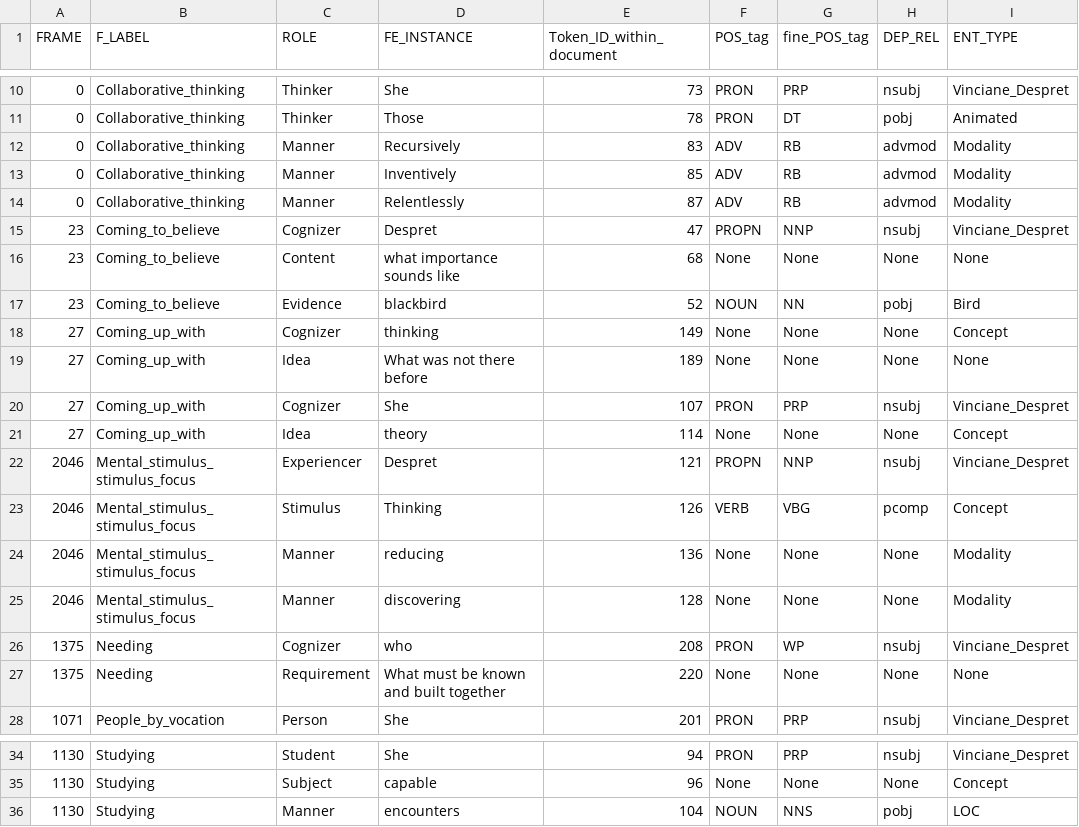
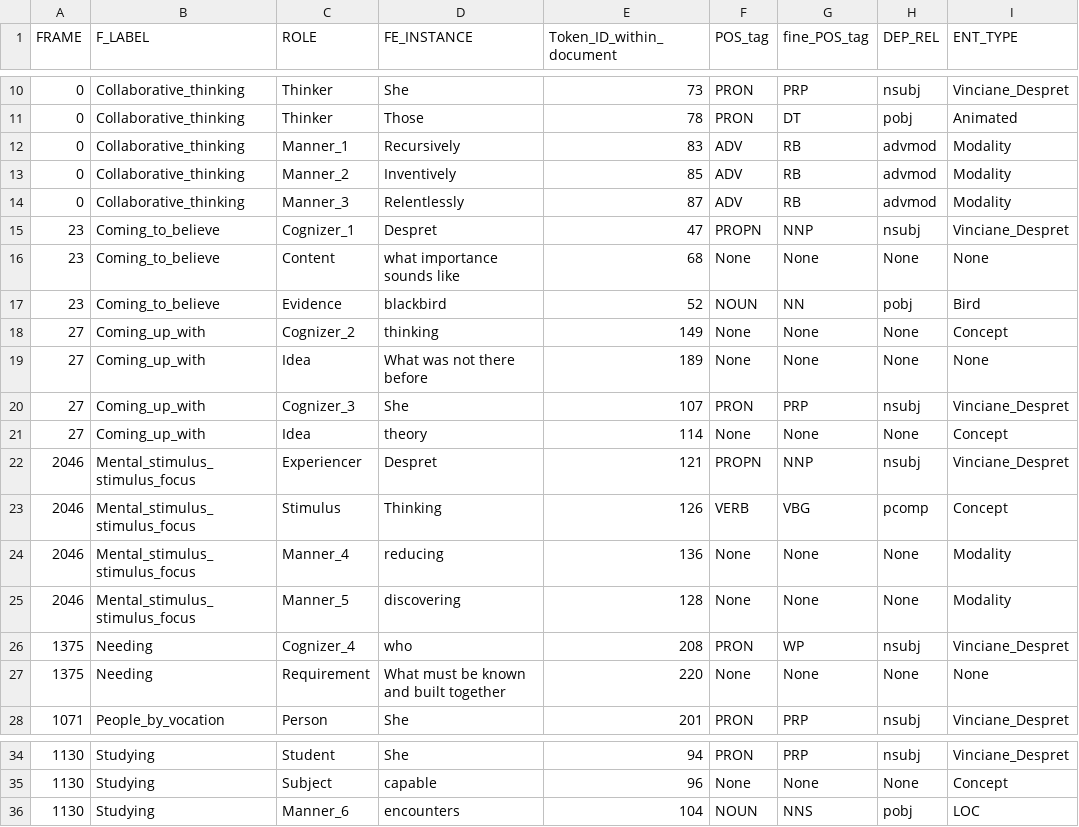
Before and after one commit to Explorers-in-the-Chthulucene/SemioticDrifting, a CSV file: script/graph_code/alignment.csv, drawn as a sheet; only a part is shown, gaps mark what is left out.

```diff
--- a/script/graph_code/alignment.csv
+++ b/script/graph_code/alignment.csv
@@ -11,11 +11,11 @@ FRAME,F_LABEL,ROLE,FE_INSTANCE,Token_ID_within_document,POS_tag,fine_POS_tag,DEP
 0,Collaborative_thinking,Thinker,Those,78,PRON,DT,pobj,Animated
-0,Collaborative_thinking,Manner,Recursively,83,ADV,RB,advmod,Modality
-0,Collaborative_thinking,Manner,Inventively,85,ADV,RB,advmod,Modality
-0,Collaborative_thinking,Manner,Relentlessly,87,ADV,RB,advmod,Modality
-23,Coming_to_believe,Cognizer,Despret,47,PROPN,NNP,nsubj,Vinciane_Despret
+0,Collaborative_thinking,Manner_1,Recursively,83,ADV,RB,advmod,Modality
+0,Collaborative_thinking,Manner_2,Inventively,85,ADV,RB,advmod,Modality
+0,Collaborative_thinking,Manner_3,Relentlessly,87,ADV,RB,advmod,Modality
+23,Coming_to_believe,Cognizer_1,Despret,47,PROPN,NNP,nsubj,Vinciane_Despret
 23,Coming_to_believe,Content,what importance sounds like,68,None,None,None,None
 23,Coming_to_believe,Evidence,blackbird,52,NOUN,NN,pobj,Bird
-27,Coming_up_with,Cognizer,thinking,149,None,None,None,Concept
+27,Coming_up_with,Cognizer_2,thinking,149,None,None,None,Concept
 27,Coming_up_with,Idea,What was not there before,189,None,None,None,None
-27,Coming_up_with,Cognizer,She,107,PRON,PRP,nsubj,Vinciane_Despret
+27,Coming_up_with,Cognizer_3,She,107,PRON,PRP,nsubj,Vinciane_Despret
 27,Coming_up_with,Idea,theory,114,None,None,None,Concept
@@ -23,5 +23,5 @@ FRAME,F_LABEL,ROLE,FE_INSTANCE,Token_ID_within_document,POS_tag,fine_POS_tag,DEP
 2046,Mental_stimulus_stimulus_focus,Stimulus,Thinking,126,VERB,VBG,pcomp,Concept
-2046,Mental_stimulus_stimulus_focus,Manner,reducing,136,None,None,None,Modality
-2046,Mental_stimulus_stimulus_focus,Manner,discovering,128,None,None,None,Modality
-1375,Needing,Cognizer,who,208,PRON,WP,nsubj,Vinciane_Despret
+2046,Mental_stimulus_stimulus_focus,Manner_4,reducing,136,None,None,None,Modality
+2046,Mental_stimulus_stimulus_focus,Manner_5,discovering,128,None,None,None,Modality
+1375,Needing,Cognizer_4,who,208,PRON,WP,nsubj,Vinciane_Despret
 1375,Needing,Requirement,What must be known and built together,220,None,None,None,None
@@ -35,2 +35,2 @@ FRAME,F_LABEL,ROLE,FE_INSTANCE,Token_ID_within_document,POS_tag,fine_POS_tag,DEP
 1130,Studying,Subject,capable,96,None,None,None,Concept
-1130,Studying,Manner,encounters,104,NOUN,NNS,pobj,LOC
+1130,Studying,Manner_6,encounters,104,NOUN,NNS,pobj,LOC
```
Also changed, not shown: 2 other files.
